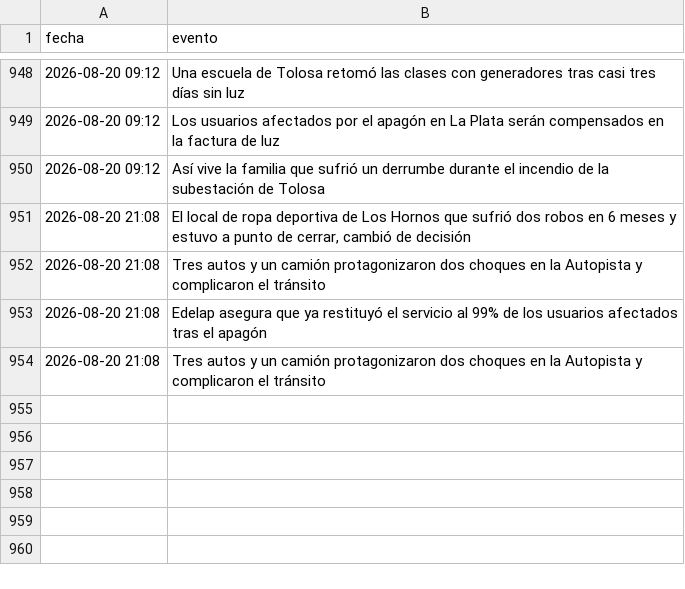
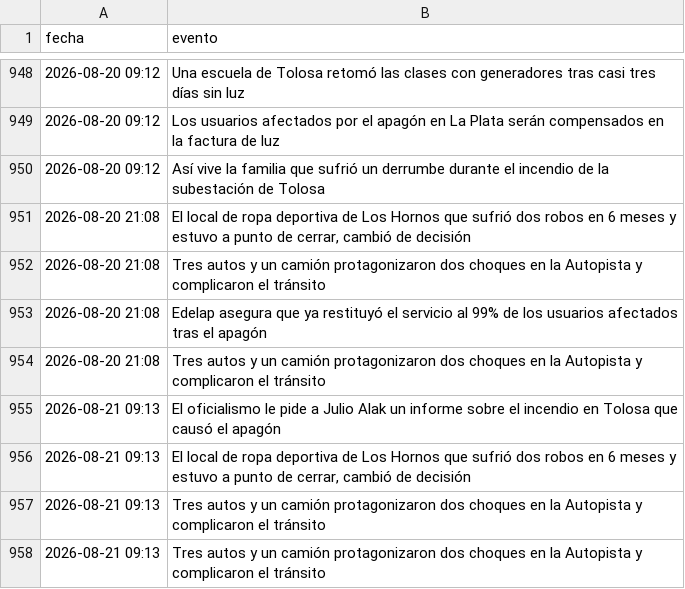
Before and after one commit to FacundoSu1986/monitor-servicios-lp, a CSV file: historial_lp.csv, drawn as a sheet; only a part is shown, gaps mark what is left out.

```diff
--- a/historial_lp.csv
+++ b/historial_lp.csv
@@ -954 +954,5 @@ fecha,evento
 2026-08-20 21:08,Tres autos y un camión protagonizaron dos choques en la Autopista y complicaron el tránsito
+2026-08-21 09:13,El oficialismo le pide a Julio Alak un informe sobre el incendio en Tolosa que causó el apagón
+2026-08-21 09:13,"El local de ropa deportiva de Los Hornos que sufrió dos robos en 6 meses y estuvo a punto de cerrar, cambió de decisión"
+2026-08-21 09:13,Tres autos y un camión protagonizaron dos choques en la Autopista y complicaron el tránsito
+2026-08-21 09:13,Tres autos y un camión protagonizaron dos choques en la Autopista y complicaron el tránsito
```
